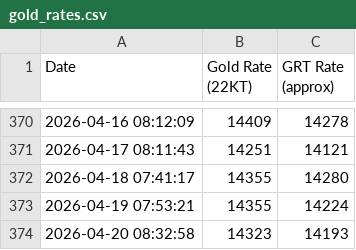
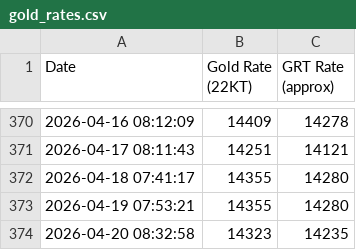
Before and after one commit to NikBK/grt-gold-rate-tracker, a CSV file: gold_rates.csv, drawn as a sheet; only a part is shown, gaps mark what is left out.

Commit message:
Update gold_rates.csv

```diff
--- a/gold_rates.csv
+++ b/gold_rates.csv
@@ -372,3 +372,3 @@ Date,Gold Rate (22KT),GRT Rate (approx)
 2026-04-18 07:41:17,14355,14280
-2026-04-19 07:53:21,14355,14224
-2026-04-20 08:32:58,14323,14193
+2026-04-19 07:53:21,14355,14280
+2026-04-20 08:32:58,14323,14235
```
